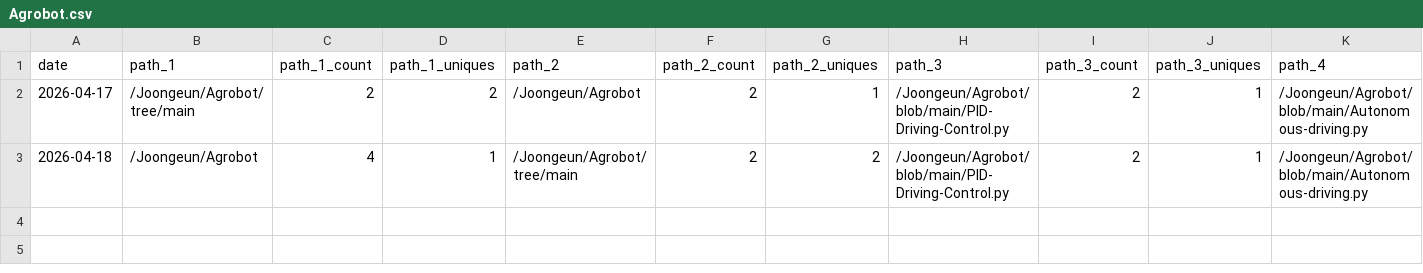
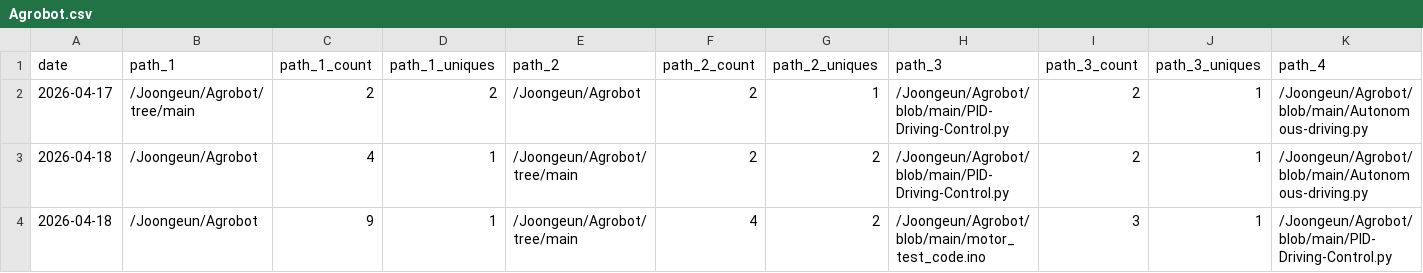
Before and after one commit to Joongeun/Joon_Project_Stats, a CSV file: data/github_paths/Agrobot.csv, drawn as a sheet; only a part is shown; rows hold the shown columns only; the diff names each change by its address in the sheet, - before the commit and + after, or states it on an @@ line.

```diff
--- a/data/github_paths/Agrobot.csv
+++ b/data/github_paths/Agrobot.csv
+row 4: 2026-04-18 | /Joongeun/Agrobot | 9 | 1 | /Joongeun/Agrobot/tree/main | 4 | 2 | /Joongeun/Agrobot/blob/main/motor_test_code.ino | 3 | 1 | /Joongeun/Agrobot/blob/main/PID-Driving-Control.py
```
Also changed, not shown: data/github_paths/2024-MIT-Blueprint-Hackathon-Web-Development.csv, data/github_paths/Home.csv, 44 other files.
